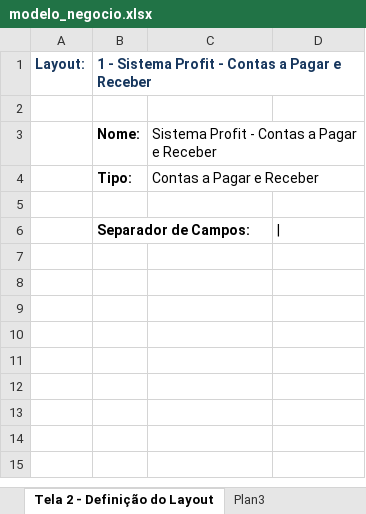
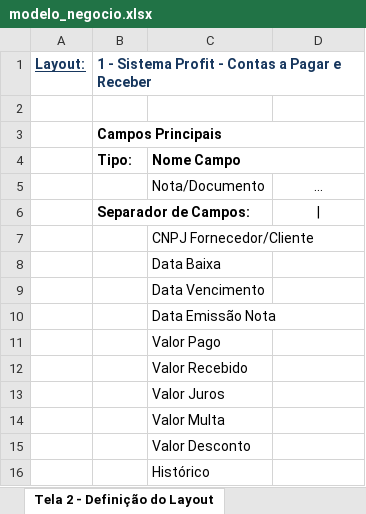
Before and after one commit to ElderVivot/conv-dados, an Excel workbook: modelo_negocio.xlsx, sheet Tela 2 - Definição do Layout, drawn as a sheet; values as stored, in another font and other column widths than the file's, no borders; removed rows and columns are numbered as before the commit, all else as after; the diff names each change by its address in the sheet, - before the commit and + after, or states it on an @@ line.

Commit message:
Implementado Telas na Planilha do Modelo de Negocio

```diff
--- a/modelo_negocio.xlsx (sheet Tela 2 - Definição do Layout)
+++ b/modelo_negocio.xlsx (sheet Tela 2 - Definição do Layout)
-A1 underline: off
+A1 underline: on
-row 3:  | Nome: | Sistema Profit - Contas a Pagar e Receber
+row 3:  | Campos Principais
-C4: Contas a Pagar e Receber
+C4: Nome Campo
-C4 bold: off
+C4 bold: on
-row 5: (empty)
+row 5:  |  | Nota/Documento | ...
-D6 alignment: left
+D6 alignment: center
+row 7:  |  | CNPJ Fornecedor/Cliente
+row 8:  |  | Data Baixa
+row 9:  |  | Data Vencimento
+row 10:  |  | Data Emissão Nota
+row 11:  |  | Valor Pago
+row 12:  |  | Valor Recebido
+row 13:  |  | Valor Juros
+row 14:  |  | Valor Multa
+row 15:  |  | Valor Desconto
+row 16:  |  | Histórico
```
Also changed, not shown: sheet Tela 3 - Configuração do Layout, sheet Tela 1 - Layouts Por Empresa, other sheet tabs.
